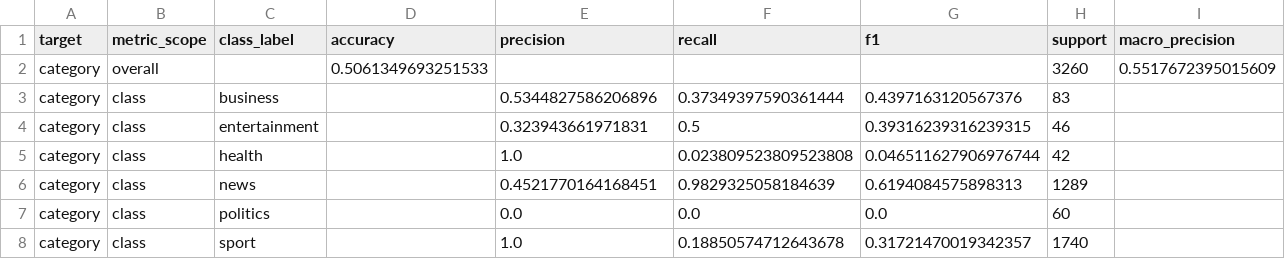
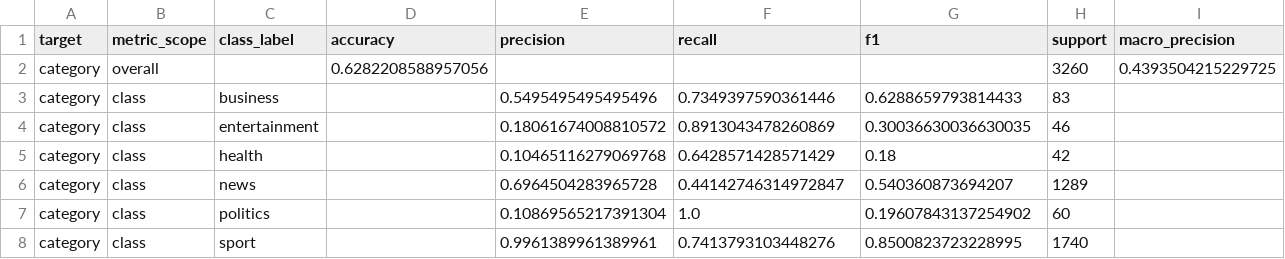
Before and after one commit to JasonStuckless/News_Article_Classification_Project, a CSV file: results/metrics/llm_category_agreement.csv, drawn as a sheet; only a part is shown; removed rows and columns are numbered as before the commit, all else as after; rows hold the shown columns only; the diff names each change by its address in the sheet, - before the commit and + after, or states it on an @@ line.

```diff
--- a/results/metrics/llm_category_agreement.csv
+++ b/results/metrics/llm_category_agreement.csv
-row 2: category | overall |  | 0.5061349693251533 |  |  |  | 3260 | 0.5517672395015609
+row 2: category | overall |  | 0.6282208588957056 |  |  |  | 3260 | 0.4393504215229725
-E3 (precision): 0.5344827586206896
+E3 (precision): 0.5495495495495496
-F3 (recall): 0.37349397590361444
+F3 (recall): 0.7349397590361446
-G3 (f1): 0.4397163120567376
+G3 (f1): 0.6288659793814433
-E4 (precision): 0.323943661971831
+E4 (precision): 0.18061674008810572
-F4 (recall): 0.5
+F4 (recall): 0.8913043478260869
-G4 (f1): 0.39316239316239315
+G4 (f1): 0.30036630036630035
-E5 (precision): 1.0
+E5 (precision): 0.10465116279069768
-F5 (recall): 0.023809523809523808
+F5 (recall): 0.6428571428571429
-G5 (f1): 0.046511627906976744
+G5 (f1): 0.18
-E6 (precision): 0.4521770164168451
+E6 (precision): 0.6964504283965728
-F6 (recall): 0.9829325058184639
+F6 (recall): 0.44142746314972847
-G6 (f1): 0.6194084575898313
+G6 (f1): 0.540360873694207
-E7 (precision): 0.0
+E7 (precision): 0.10869565217391304
-F7 (recall): 0.0
+F7 (recall): 1.0
-G7 (f1): 0.0
+G7 (f1): 0.19607843137254902
-E8 (precision): 1.0
+E8 (precision): 0.9961389961389961
-F8 (recall): 0.18850574712643678
+F8 (recall): 0.7413793103448276
-G8 (f1): 0.31721470019342357
+G8 (f1): 0.8500823723228995
```
Also changed, not shown: results/metrics/category_metrics.csv, results/metrics/llm_section_agreement.csv, 41 other files.
